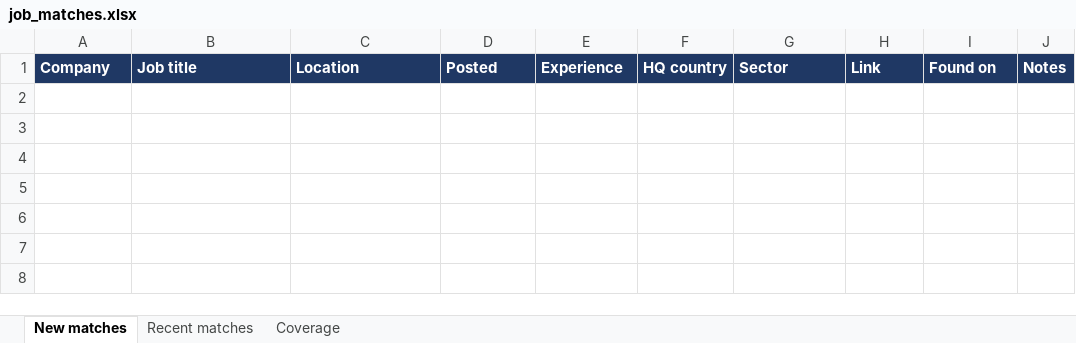
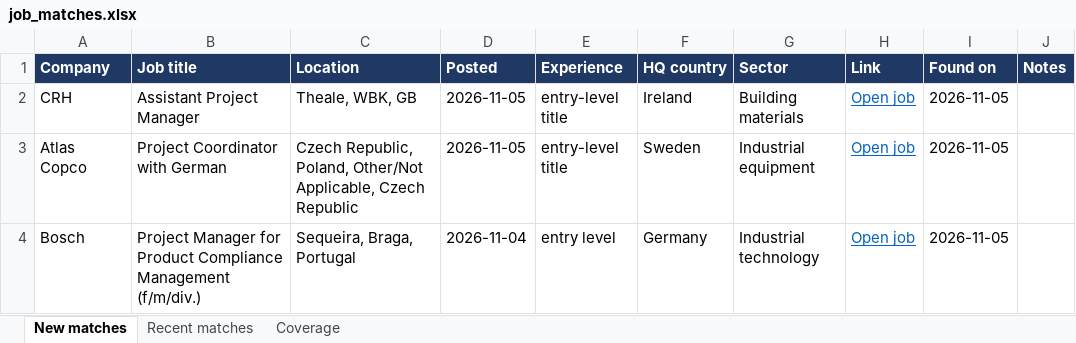
Before and after one commit to Niraj-kumar99/JobHunt, an Excel workbook: output/job_matches.xlsx, sheet New matches, drawn as a sheet; values as stored, in another font and other column widths than the file's, no borders; table styles not drawn; the diff names each change by its address in the sheet, - before the commit and + after, or states it on an @@ line.

```diff
--- a/output/job_matches.xlsx (sheet New matches)
+++ b/output/job_matches.xlsx (sheet New matches)
+row 2: CRH | Assistant Project Manager | Theale, WBK, GB | 2026-11-05 | entry-level title | Ireland | Building materials | Open job | 2026-11-05
+row 3: Atlas Copco | Project Coordinator with German | Czech Republic, Poland, Other/Not Applicable, Czech Republic | 2026-11-05 | entry-level title | Sweden | Industrial equipment | Open job | 2026-11-05
+row 4: Bosch | Project Manager for Product Compliance Management (f/m/div.) | Sequeira, Braga, Portugal | 2026-11-04 | entry level | Germany | Industrial technology | Open job | 2026-11-05
```
Also changed, not shown: sheet Coverage, sheet Recent matches, 6 other files.
